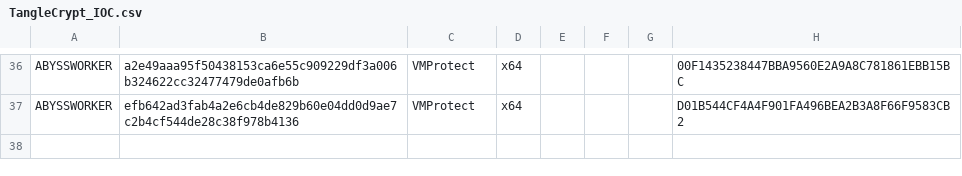
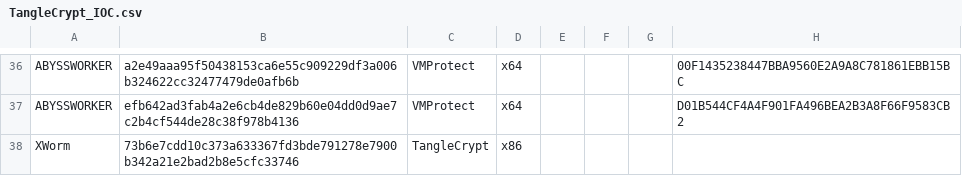
Before and after one commit to WithSecureLabs/iocs, a CSV file: TangleCrypt/TangleCrypt_IOC.csv, drawn as a sheet; only a part is shown, gaps mark what is left out; the diff names each change by its address in the sheet, - before the commit and + after, or states it on an @@ line.

Commit message:
Added XWorm sample

```diff
--- a/TangleCrypt/TangleCrypt_IOC.csv
+++ b/TangleCrypt/TangleCrypt_IOC.csv
+row 38: XWorm | 73b6e7cdd10c373a633367fd3bde791278e7900b342a21e2bad2b8e5cfc33746 | TangleCrypt | x86
```
